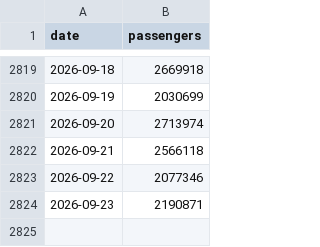
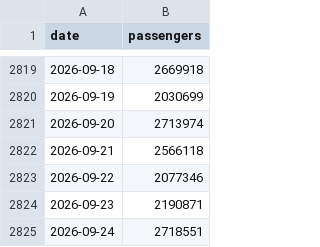
Before and after one commit to bcantoni/tsa-data, a CSV file: tsa.csv, drawn as a sheet; only a part is shown, gaps mark what is left out; the diff names each change by its address in the sheet, - before the commit and + after, or states it on an @@ line.

```diff
--- a/tsa.csv
+++ b/tsa.csv
+row 2825: 2026-09-24 | 2718551
```
Also changed, not shown: 1 other file.
